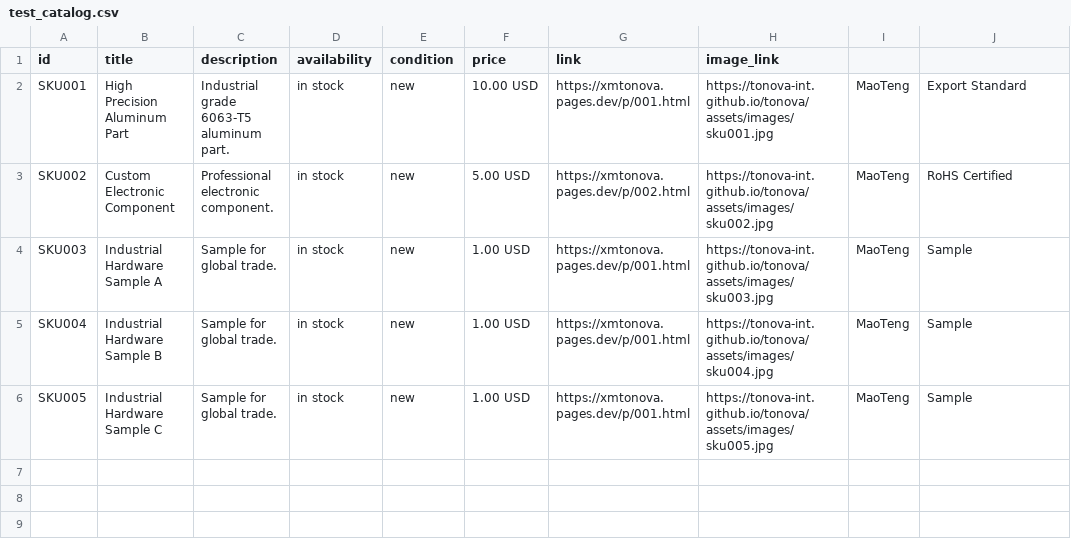
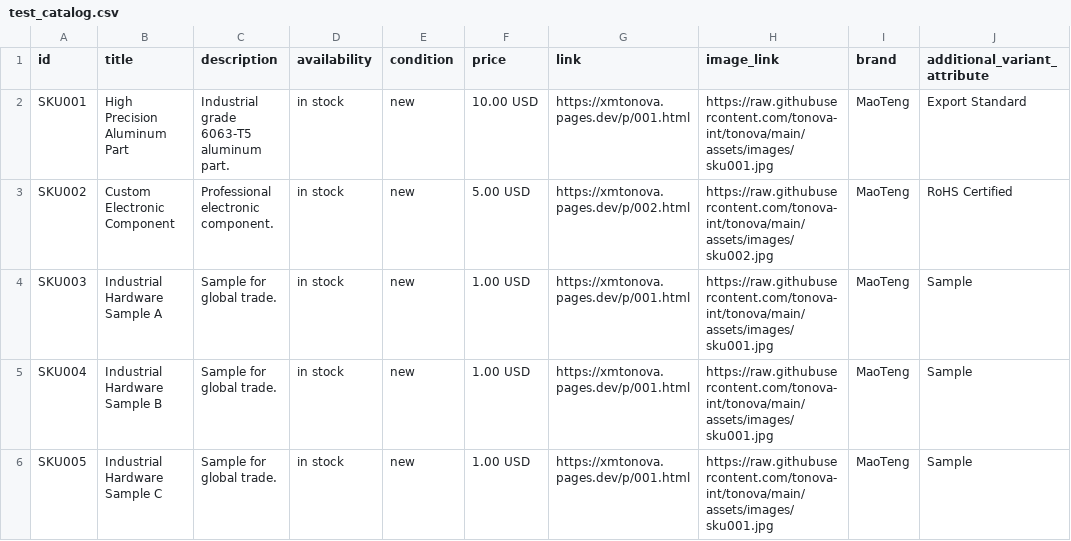
Before and after one commit to Tonova-int/tonova-int.github.io, a CSV file: data/test_catalog.csv, drawn as a sheet.

Commit message:
Update test_catalog.csv

```diff
--- a/data/test_catalog.csv
+++ b/data/test_catalog.csv
@@ -1,6 +1,6 @@
-id,title,description,availability,condition,price,link,image_link
-SKU001,High Precision Aluminum Part,Industrial grade 6063-T5 aluminum part.,in stock,new,10.00 USD,https://xmtonova.pages.dev/p/001.html,https://tonova-int.github.io/tonova/assets/images/sku001.jpg,MaoTeng,Export Standard
-SKU002,Custom Electronic Component,Professional electronic component.,in stock,new,5.00 USD,https://xmtonova.pages.dev/p/002.html,https://tonova-int.github.io/tonova/assets/images/sku002.jpg,MaoTeng,RoHS Certified
-SKU003,Industrial Hardware Sample A,Sample for global trade.,in stock,new,1.00 USD,https://xmtonova.pages.dev/p/001.html,https://tonova-int.github.io/tonova/assets/images/sku003.jpg,MaoTeng,Sample
-SKU004,Industrial Hardware Sample B,Sample for global trade.,in stock,new,1.00 USD,https://xmtonova.pages.dev/p/001.html,https://tonova-int.github.io/tonova/assets/images/sku004.jpg,MaoTeng,Sample
-SKU005,Industrial Hardware Sample C,Sample for global trade.,in stock,new,1.00 USD,https://xmtonova.pages.dev/p/001.html,https://tonova-int.github.io/tonova/assets/images/sku005.jpg,MaoTeng,Sample
+id,title,description,availability,condition,price,link,image_link,brand,additional_variant_attribute
+SKU001,High Precision Aluminum Part,Industrial grade 6063-T5 aluminum part.,in stock,new,10.00 USD,https://xmtonova.pages.dev/p/001.html,https://raw.githubusercontent.com/tonova-int/tonova/main/assets/images/sku001.jpg,MaoTeng,Export Standard
+SKU002,Custom Electronic Component,Professional electronic component.,in stock,new,5.00 USD,https://xmtonova.pages.dev/p/002.html,https://raw.githubusercontent.com/tonova-int/tonova/main/assets/images/sku002.jpg,MaoTeng,RoHS Certified
+SKU003,Industrial Hardware Sample A,Sample for global trade.,in stock,new,1.00 USD,https://xmtonova.pages.dev/p/001.html,https://raw.githubusercontent.com/tonova-int/tonova/main/assets/images/sku001.jpg,MaoTeng,Sample
+SKU004,Industrial Hardware Sample B,Sample for global trade.,in stock,new,1.00 USD,https://xmtonova.pages.dev/p/001.html,https://raw.githubusercontent.com/tonova-int/tonova/main/assets/images/sku001.jpg,MaoTeng,Sample
+SKU005,Industrial Hardware Sample C,Sample for global trade.,in stock,new,1.00 USD,https://xmtonova.pages.dev/p/001.html,https://raw.githubusercontent.com/tonova-int/tonova/main/assets/images/sku001.jpg,MaoTeng,Sample
```
